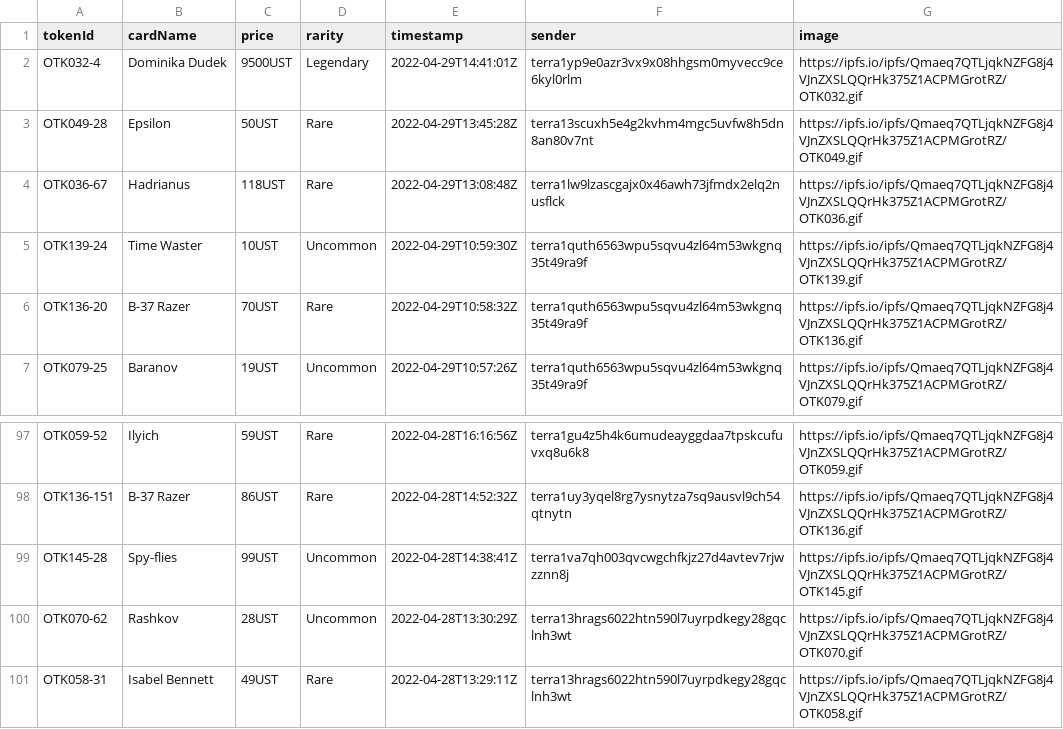
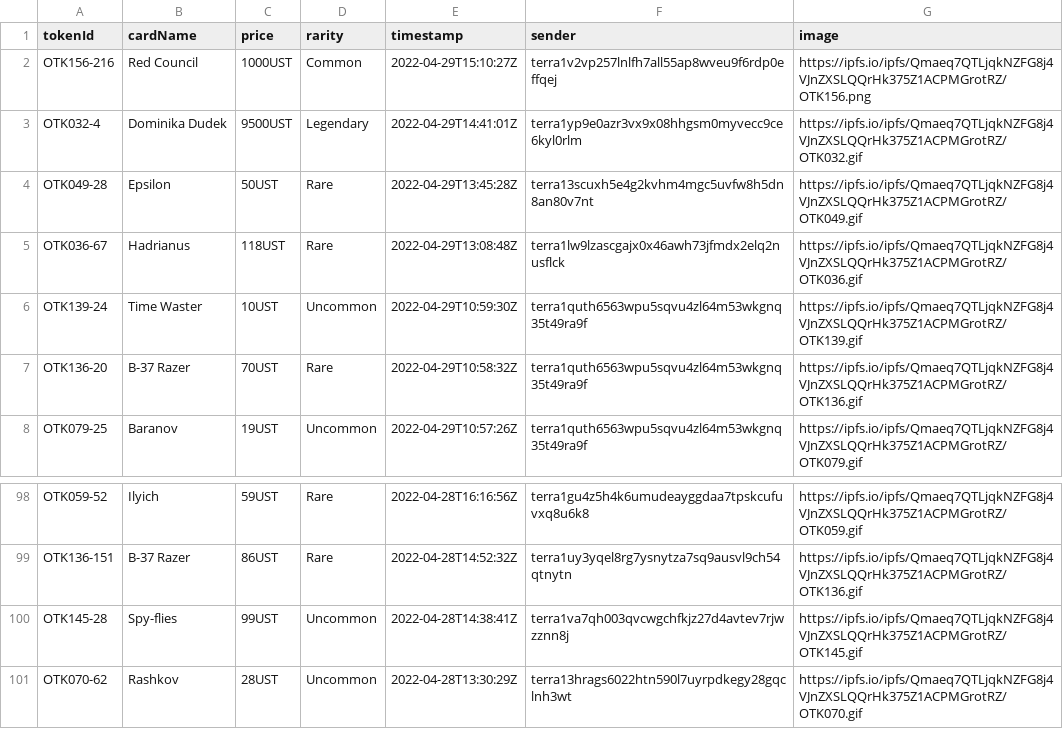
Before and after one commit to cryptoYJ/deviant-things, a CSV file: card-listings.csv, drawn as a sheet; only a part is shown, gaps mark what is left out; removed rows and columns are numbered as before the commit, all else as after; the diff names each change by its address in the sheet, - before the commit and + after, or states it on an @@ line.

Commit message:
update data

```diff
--- a/card-listings.csv
+++ b/card-listings.csv
+row 2: OTK156-216 | Red Council | 1000UST | Common | 2022-04-29T15:10:27Z | terra1v2vp257lnlfh7all55ap8wveu9f6rdp0effqej | https://ipfs.io/ipfs/Qmaeq7QTLjqkNZFG8j4VJnZXSLQQrHk375Z1ACPMGrotRZ/OTK156.png
-row 101: OTK058-31 | Isabel Bennett | 49UST | Rare | 2022-04-28T13:29:11Z | terra13hrags6022htn590l7uyrpdkegy28gqclnh3wt | https://ipfs.io/ipfs/Qmaeq7QTLjqkNZFG8j4VJnZXSLQQrHk375Z1ACPMGrotRZ/OTK058.gif
```
Also changed, not shown: 1 other file.
